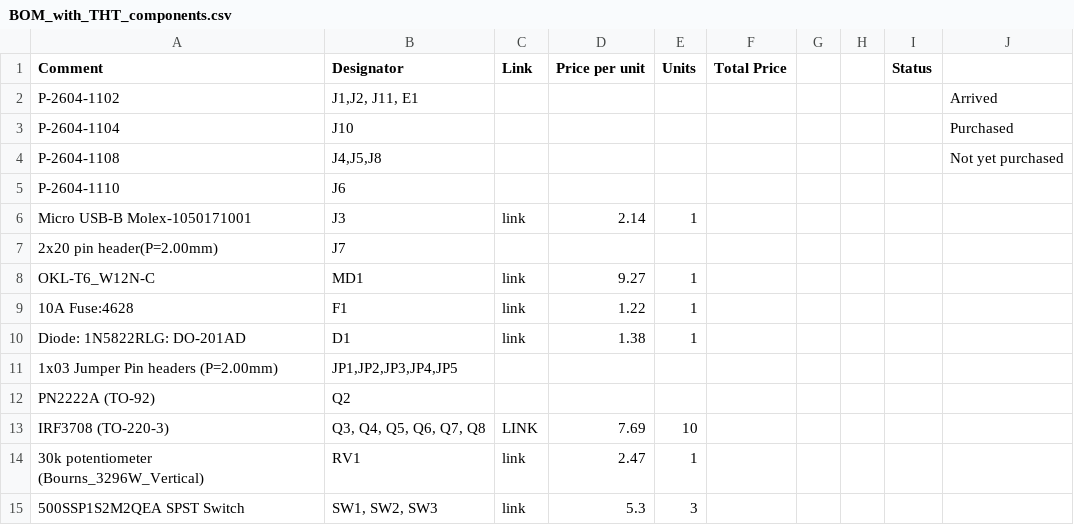
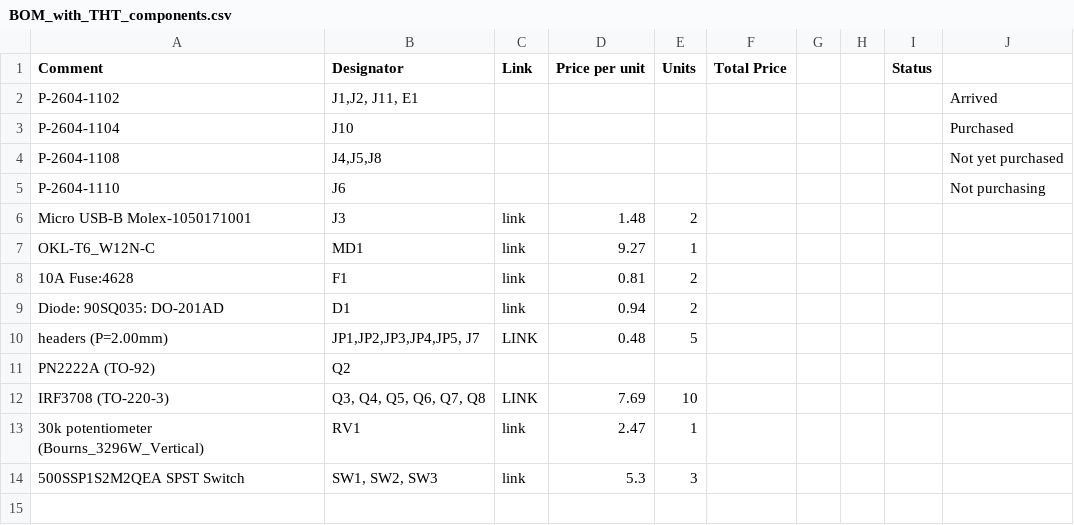
Before and after one commit to rice-eclipse/kARCA_v2, a CSV file: karca_v2/Docs/BOM_with_THT_components.csv, drawn as a sheet.

```diff
--- a/karca_v2/Docs/BOM_with_THT_components.csv
+++ b/karca_v2/Docs/BOM_with_THT_components.csv
@@ -4,9 +4,8 @@ P-2604-1104,J10,,,,,,,,Purchased
 P-2604-1108,"J4,J5,J8",,,,,,,,Not yet purchased
-P-2604-1110,J6,,,,,,,,
-Micro USB-B Molex-1050171001,J3,link,2.14,1,,,,,
-2x20 pin header(P=2.00mm),J7,,,,,,,,
+P-2604-1110,J6,,,,,,,,Not purchasing
+Micro USB-B Molex-1050171001,J3,link,1.48,2,,,,,
 OKL-T6_W12N-C,MD1,link,9.27,1,,,,,
-10A Fuse:4628,F1,link,1.22,1,,,,,
-Diode: 1N5822RLG: DO-201AD,D1,link,1.38,1,,,,,
-1x03 Jumper Pin headers (P=2.00mm),"JP1,JP2,JP3,JP4,JP5",,,,,,,,
+10A Fuse:4628,F1,link,0.81,2,,,,,
+Diode: 90SQ035: DO-201AD,D1,link,0.94,2,,,,,
+ headers (P=2.00mm),"JP1,JP2,JP3,JP4,JP5, J7",LINK,0.48,5,,,,,
 PN2222A (TO-92),Q2,,,,,,,,
```
Also changed, not shown: 19 other files.
